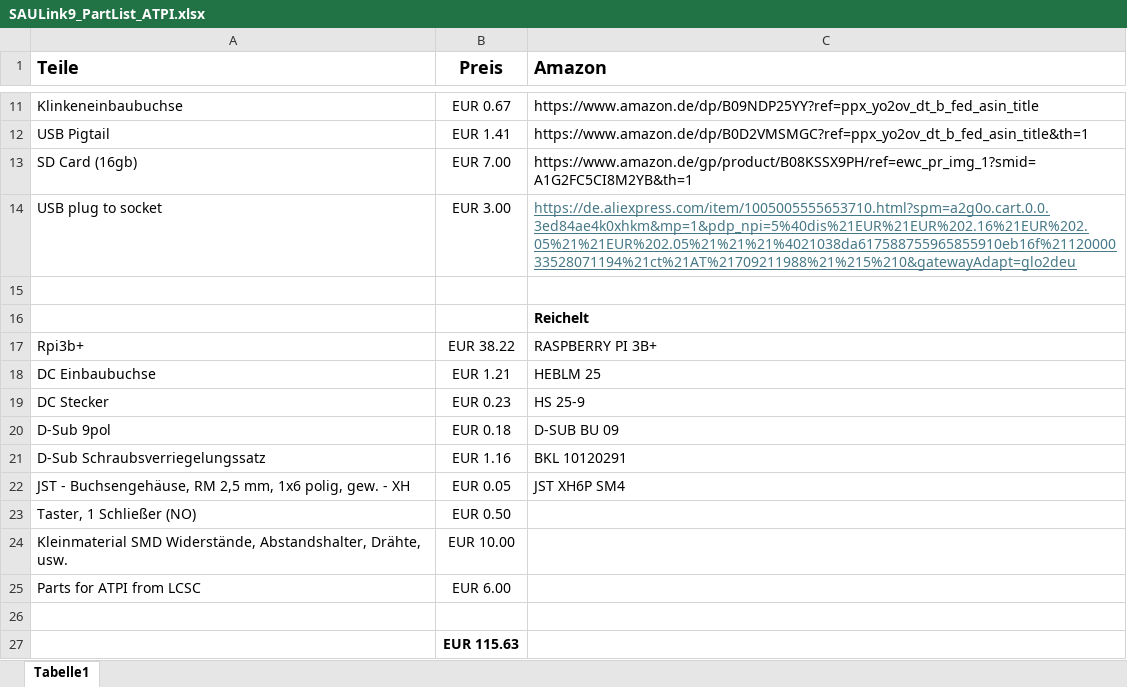
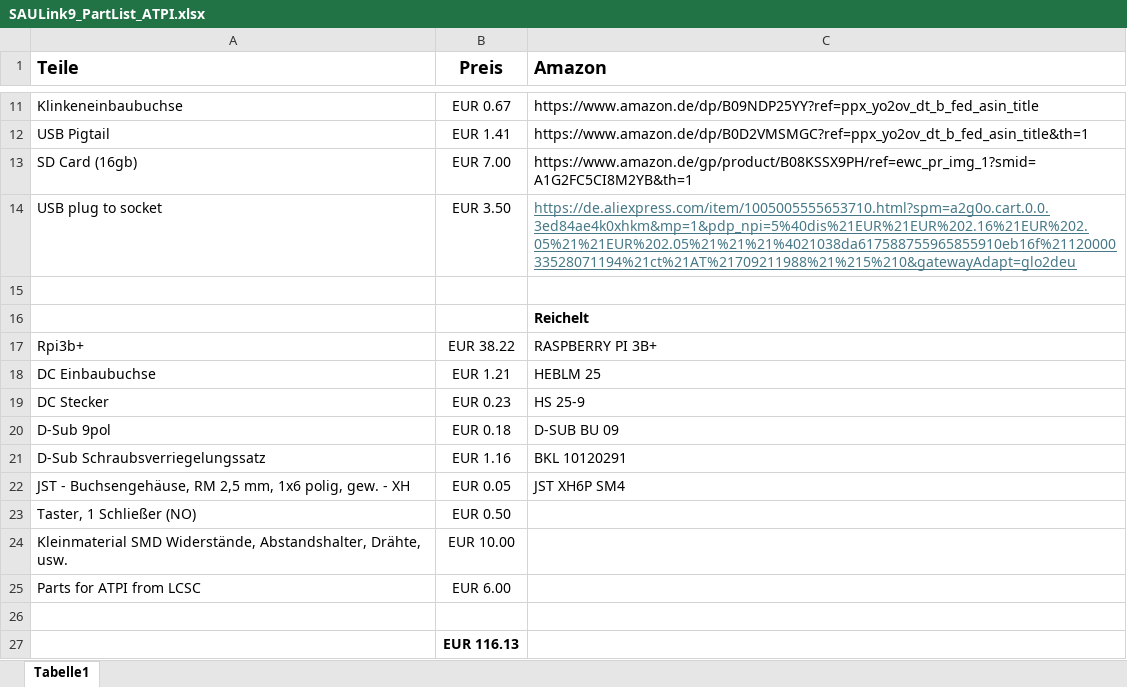
Before and after one commit to OE9SAU/SAULink9, an Excel workbook: SAULink9_PartList_ATPI.xlsx, sheet Tabelle1, drawn as a sheet; only a part is shown, gaps mark what is left out; values as stored, in another font and other column widths than the file's, no borders; the diff names each change by its address in the sheet, - before the commit and + after, or states it on an @@ line.

```diff
--- a/SAULink9_PartList_ATPI.xlsx (sheet Tabelle1)
+++ b/SAULink9_PartList_ATPI.xlsx (sheet Tabelle1)
-B14 (Preis): EUR 3.00
+B14 (Preis): EUR 3.50
-B27 (Preis): EUR 115.63
+B27 (Preis): EUR 116.13
```
Also changed, not shown: 20 other files.
